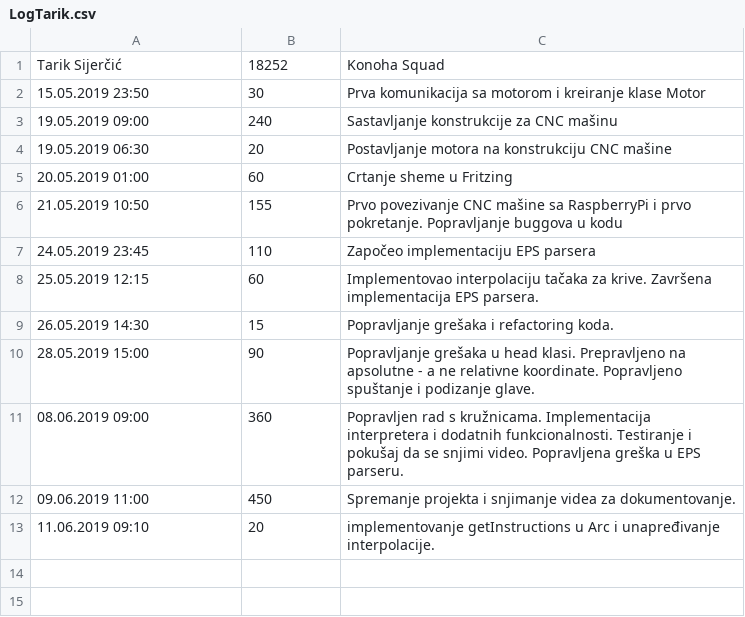
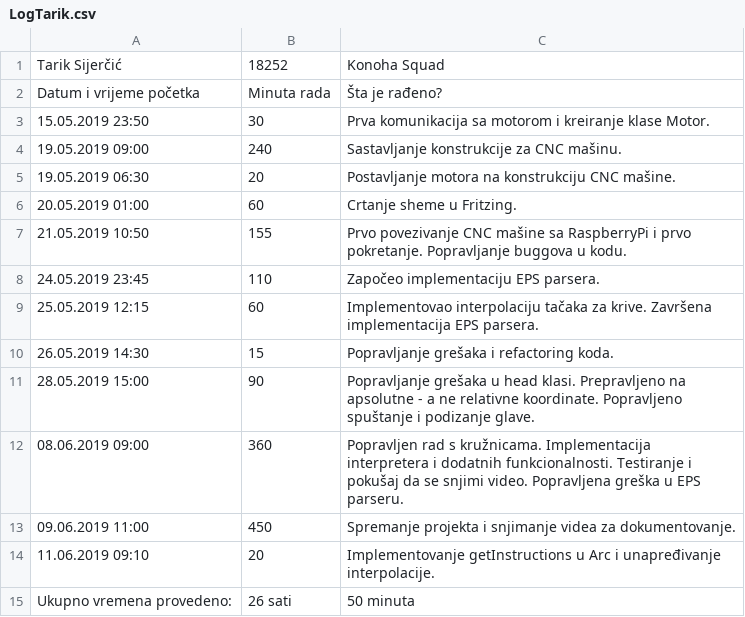
Before and after one commit to tsijercic1/USProjekat, a CSV file: WorkJournal/LogTarik.csv, drawn as a sheet.

Commit message:
Dodani pdf dnevnici rada

```diff
--- a/WorkJournal/LogTarik.csv
+++ b/WorkJournal/LogTarik.csv
@@ -1,8 +1,9 @@
 Tarik Sijerčić,18252,Konoha Squad
-15.05.2019 23:50,30,Prva komunikacija sa motorom i kreiranje klase Motor
-19.05.2019 09:00,240,Sastavljanje konstrukcije za CNC mašinu
-19.05.2019 06:30,20,Postavljanje motora na konstrukciju CNC mašine
-20.05.2019 01:00,60,Crtanje sheme u Fritzing
-21.05.2019 10:50,155,Prvo povezivanje CNC mašine sa RaspberryPi i prvo pokretanje. Popravljanje buggova u kodu
-24.05.2019 23:45,110,Započeo implementaciju EPS parsera
+Datum i vrijeme početka, Minuta rada, Šta je rađeno?
+15.05.2019 23:50,30,Prva komunikacija sa motorom i kreiranje klase Motor.
+19.05.2019 09:00,240,Sastavljanje konstrukcije za CNC mašinu.
+19.05.2019 06:30,20,Postavljanje motora na konstrukciju CNC mašine.
+20.05.2019 01:00,60,Crtanje sheme u Fritzing.
+21.05.2019 10:50,155,Prvo povezivanje CNC mašine sa RaspberryPi i prvo pokretanje. Popravljanje buggova u kodu.
+24.05.2019 23:45,110,Započeo implementaciju EPS parsera.
 25.05.2019 12:15,60,Implementovao interpolaciju tačaka za krive. Završena implementacija EPS parsera.
@@ -12,2 +13,3 @@ Tarik Sijerčić,18252,Konoha Squad
 09.06.2019 11:00,450,Spremanje projekta i snjimanje videa za dokumentovanje.
-11.06.2019 09:10,20,implementovanje getInstructions u Arc i unapređivanje interpolacije.
+11.06.2019 09:10,20,Implementovanje getInstructions u Arc i unapređivanje interpolacije.
+Ukupno vremena provedeno: , 26 sati, 50 minuta
```
Also changed, not shown: WorkJournal/LogRijad.csv, 2 other files.
